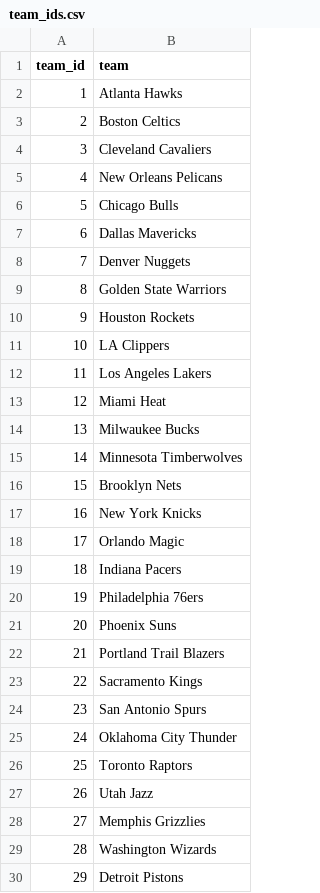
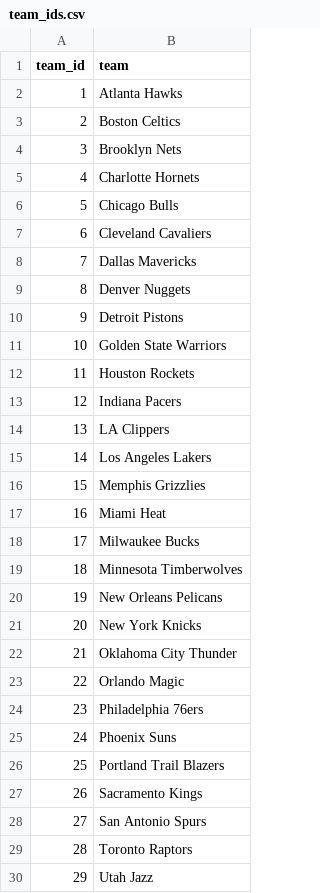
Before and after one commit to adamb2003/nba, a CSV file: data/team_ids.csv, drawn as a sheet; only a part is shown; the diff covers the shown part only.

```diff
--- a/data/team_ids.csv
+++ b/data/team_ids.csv
@@ -3,28 +3,28 @@
 2,Boston Celtics
-3,Cleveland Cavaliers
-4,New Orleans Pelicans
+3,Brooklyn Nets
+4,Charlotte Hornets
 5,Chicago Bulls
-6,Dallas Mavericks
-7,Denver Nuggets
-8,Golden State Warriors
-9,Houston Rockets
-10,LA Clippers
-11,Los Angeles Lakers
-12,Miami Heat
-13,Milwaukee Bucks
-14,Minnesota Timberwolves
-15,Brooklyn Nets
-16,New York Knicks
-17,Orlando Magic
-18,Indiana Pacers
-19,Philadelphia 76ers
-20,Phoenix Suns
-21,Portland Trail Blazers
-22,Sacramento Kings
-23,San Antonio Spurs
-24,Oklahoma City Thunder
-25,Toronto Raptors
-26,Utah Jazz
-27,Memphis Grizzlies
-28,Washington Wizards
-29,Detroit Pistons
+6,Cleveland Cavaliers
+7,Dallas Mavericks
+8,Denver Nuggets
+9,Detroit Pistons
+10,Golden State Warriors
+11,Houston Rockets
+12,Indiana Pacers
+13,LA Clippers
+14,Los Angeles Lakers
+15,Memphis Grizzlies
+16,Miami Heat
+17,Milwaukee Bucks
+18,Minnesota Timberwolves
+19,New Orleans Pelicans
+20,New York Knicks
+21,Oklahoma City Thunder
+22,Orlando Magic
+23,Philadelphia 76ers
+24,Phoenix Suns
+25,Portland Trail Blazers
+26,Sacramento Kings
+27,San Antonio Spurs
+28,Toronto Raptors
+29,Utah Jazz
```
Also changed, not shown: 1 edited cell elsewhere in this file, data/player_info.csv, data/team_def_data_2425.csv, 9 other files.
